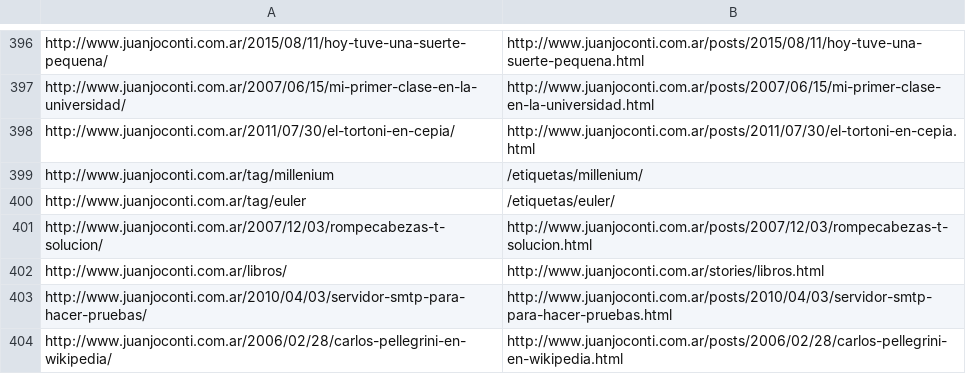
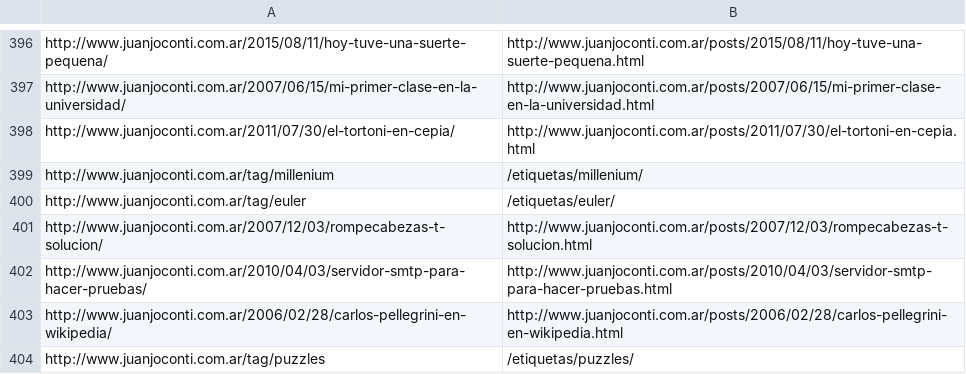
Before and after one commit to jjconti/superblog, a CSV file: url_map.csv, drawn as a sheet; only a part is shown, gaps mark what is left out; the shorter side is filled out with more unchanged rows.

```diff
--- a/url_map.csv
+++ b/url_map.csv
@@ -401,3 +401,2 @@ http://www.juanjoconti.com.ar/tag/euler,/etiquetas/euler/
 http://www.juanjoconti.com.ar/2007/12/03/rompecabezas-t-solucion/,http://www.juanjoconti.com.ar/posts/2007/12/03/rompecabezas-t-solucion.html
-http://www.juanjoconti.com.ar/libros/,http://www.juanjoconti.com.ar/stories/libros.html
 http://www.juanjoconti.com.ar/2010/04/03/servidor-smtp-para-hacer-pruebas/,http://www.juanjoconti.com.ar/posts/2010/04/03/servidor-smtp-para-hacer-pruebas.html
```
Also changed, not shown: 9 other files.
